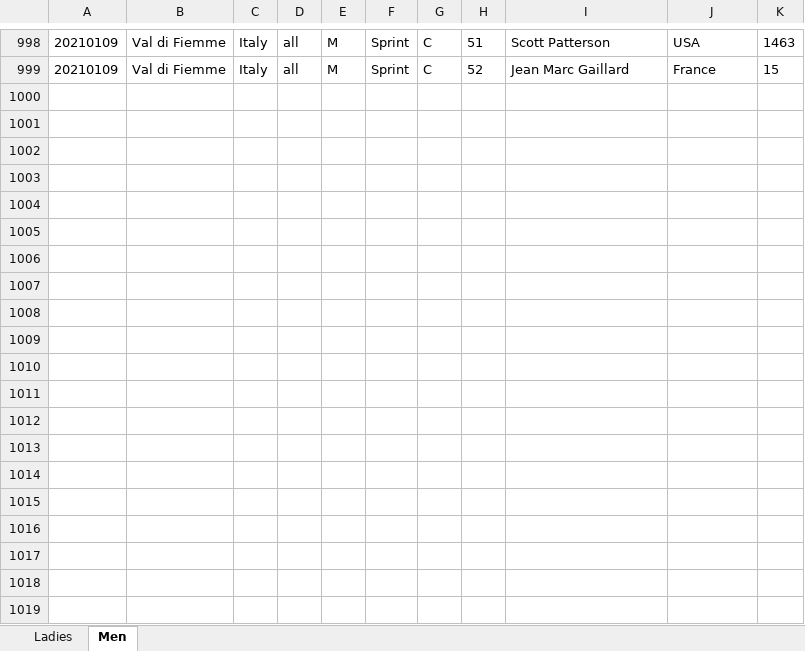
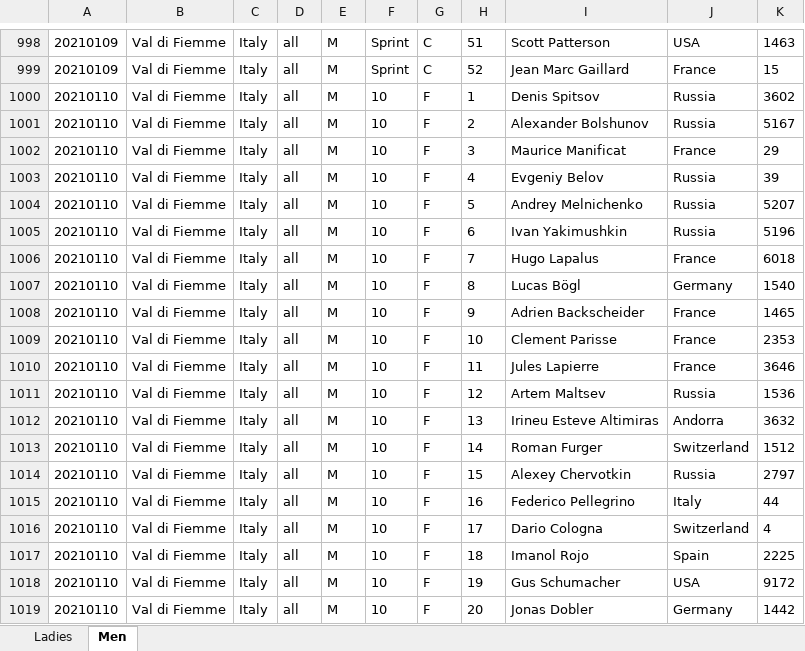
Before and after one commit to syvjohansen/elo, an Excel workbook: elo/excel365/update_scrape.xlsx, sheet Men, drawn as a sheet; only a part is shown, gaps mark what is left out; values as stored, in another font and other column widths than the file's, no borders; the diff covers the shown part only; the diff names each change by its address in the sheet, - before the commit and + after, or states it on an @@ line.

```diff
--- a/elo/excel365/update_scrape.xlsx (sheet Men)
+++ b/elo/excel365/update_scrape.xlsx (sheet Men)
+row 1000: 20210110 | Val di Fiemme | Italy | all | M | 10 | F | 1 | Denis Spitsov | Russia | 3602
+row 1001: 20210110 | Val di Fiemme | Italy | all | M | 10 | F | 2 | Alexander Bolshunov | Russia | 5167
+row 1002: 20210110 | Val di Fiemme | Italy | all | M | 10 | F | 3 | Maurice Manificat | France | 29
+row 1003: 20210110 | Val di Fiemme | Italy | all | M | 10 | F | 4 | Evgeniy Belov | Russia | 39
+row 1004: 20210110 | Val di Fiemme | Italy | all | M | 10 | F | 5 | Andrey Melnichenko | Russia | 5207
+row 1005: 20210110 | Val di Fiemme | Italy | all | M | 10 | F | 6 | Ivan Yakimushkin | Russia | 5196
+row 1006: 20210110 | Val di Fiemme | Italy | all | M | 10 | F | 7 | Hugo Lapalus | France | 6018
+row 1007: 20210110 | Val di Fiemme | Italy | all | M | 10 | F | 8 | Lucas Bögl | Germany | 1540
+row 1008: 20210110 | Val di Fiemme | Italy | all | M | 10 | F | 9 | Adrien Backscheider | France | 1465
+row 1009: 20210110 | Val di Fiemme | Italy | all | M | 10 | F | 10 | Clement Parisse | France | 2353
+row 1010: 20210110 | Val di Fiemme | Italy | all | M | 10 | F | 11 | Jules Lapierre | France | 3646
+row 1011: 20210110 | Val di Fiemme | Italy | all | M | 10 | F | 12 | Artem Maltsev | Russia | 1536
+row 1012: 20210110 | Val di Fiemme | Italy | all | M | 10 | F | 13 | Irineu Esteve Altimiras | Andorra | 3632
+row 1013: 20210110 | Val di Fiemme | Italy | all | M | 10 | F | 14 | Roman Furger | Switzerland | 1512
+row 1014: 20210110 | Val di Fiemme | Italy | all | M | 10 | F | 15 | Alexey Chervotkin | Russia | 2797
+row 1015: 20210110 | Val di Fiemme | Italy | all | M | 10 | F | 16 | Federico Pellegrino | Italy | 44
+row 1016: 20210110 | Val di Fiemme | Italy | all | M | 10 | F | 17 | Dario Cologna | Switzerland | 4
+row 1017: 20210110 | Val di Fiemme | Italy | all | M | 10 | F | 18 | Imanol Rojo | Spain | 2225
+row 1018: 20210110 | Val di Fiemme | Italy | all | M | 10 | F | 19 | Gus Schumacher | USA | 9172
+row 1019: 20210110 | Val di Fiemme | Italy | all | M | 10 | F | 20 | Jonas Dobler | Germany | 1442
```
Also changed, not shown: 82 added rows elsewhere in this sheet, sheet Ladies, elo/biathlon/excel365/update_scrape.xlsx, elo/python/biathlon/ladies/ladiesupdate.xlsx, 49 other files.
